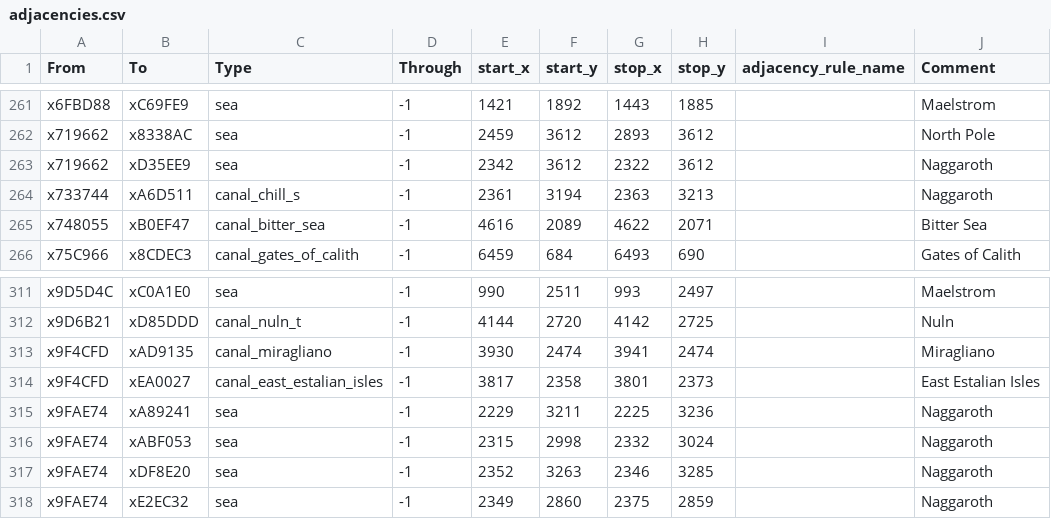
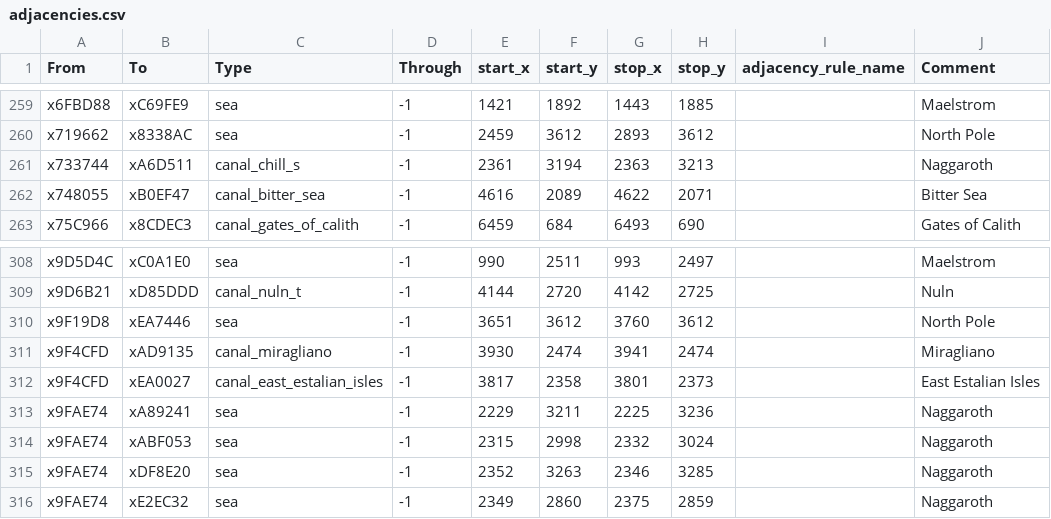
Before and after one commit to DudeChris33/warhammer-fantasy-vic3-mod, a CSV file: map_data/adjacencies.csv, drawn as a sheet; only a part is shown, gaps mark what is left out; the diff covers the shown part only.

```diff
--- a/map_data/adjacencies.csv
+++ b/map_data/adjacencies.csv
@@ -262,3 +260,2 @@ x6FBD88;xC69FE9;sea;-1;1421;1892;1443;1885;;Maelstrom
 x719662;x8338AC;sea;-1;2459;3612;2893;3612;;North Pole
-x719662;xD35EE9;sea;-1;2342;3612;2322;3612;;Naggaroth
 x733744;xA6D511;canal_chill_s;-1;2361;3194;2363;3213;;Naggaroth
@@ -312,2 +309,3 @@ x9D5D4C;xC0A1E0;sea;-1;990;2511;993;2497;;Maelstrom
 x9D6B21;xD85DDD;canal_nuln_t;-1;4144;2720;4142;2725;;Nuln
+x9F19D8;xEA7446;sea;-1;3651;3612;3760;3612;;North Pole
 x9F4CFD;xAD9135;canal_miragliano;-1;3930;2474;3941;2474;;Miragliano
```
Also changed, not shown: 3 added rows and 5 removed rows elsewhere in this file, 41 other files.
